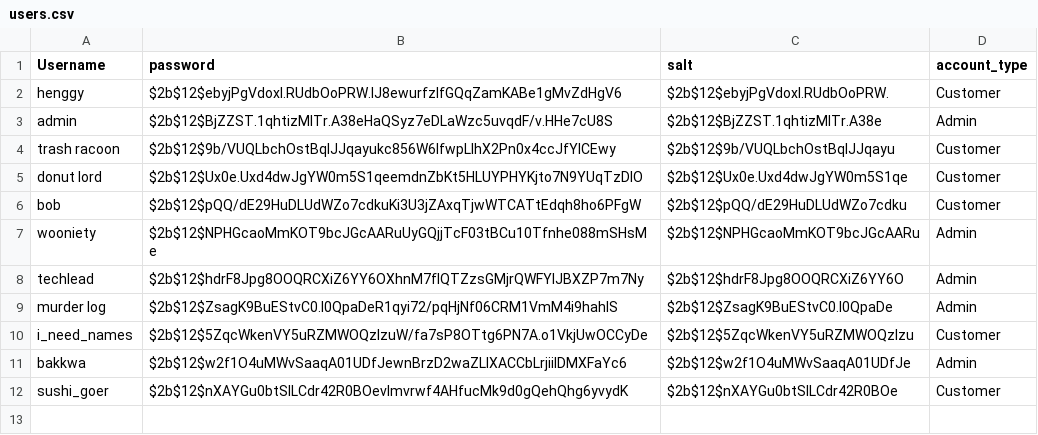
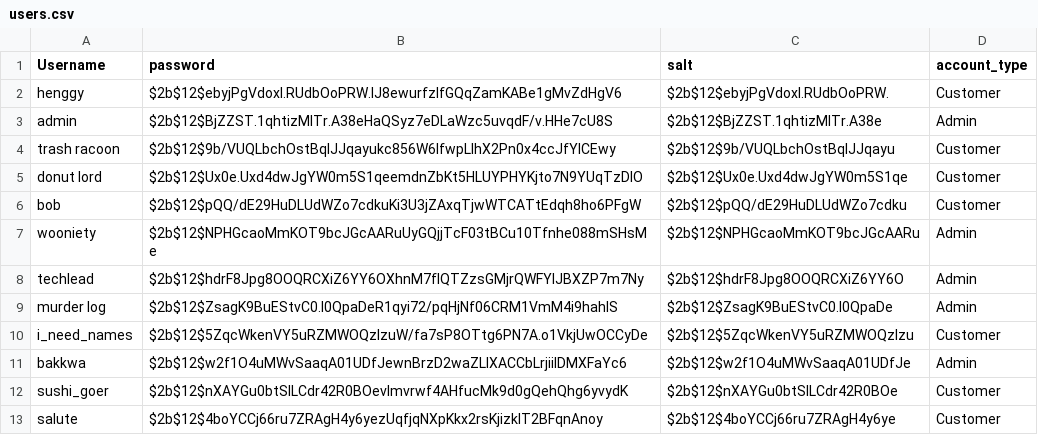
Before and after one commit to Wooniety/Automated-Menu, a CSV file: server/data/users.csv, drawn as a sheet.

```diff
--- a/server/data/users.csv
+++ b/server/data/users.csv
@@ -12 +12,2 @@ bakkwa,$2b$12$w2f1O4uMWvSaaqA01UDfJewnBrzD2waZLlXACCbLrjiilDMXFaYc6,$2b$12$w2f1O
 sushi_goer,$2b$12$nXAYGu0btSILCdr42R0BOevImvrwf4AHfucMk9d0gQehQhg6yvydK,$2b$12$nXAYGu0btSILCdr42R0BOe,Customer
+salute,$2b$12$4boYCCj66ru7ZRAgH4y6yezUqfjqNXpKkx2rsKjizkIT2BFqnAnoy,$2b$12$4boYCCj66ru7ZRAgH4y6ye,Customer
```
Also changed, not shown: 16 other files.
